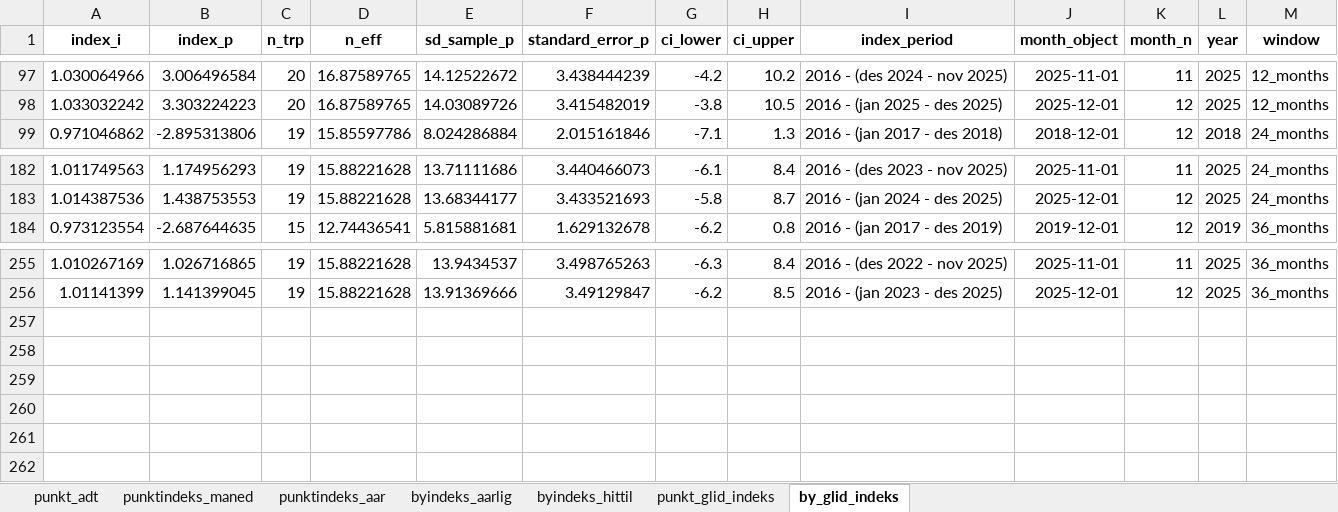
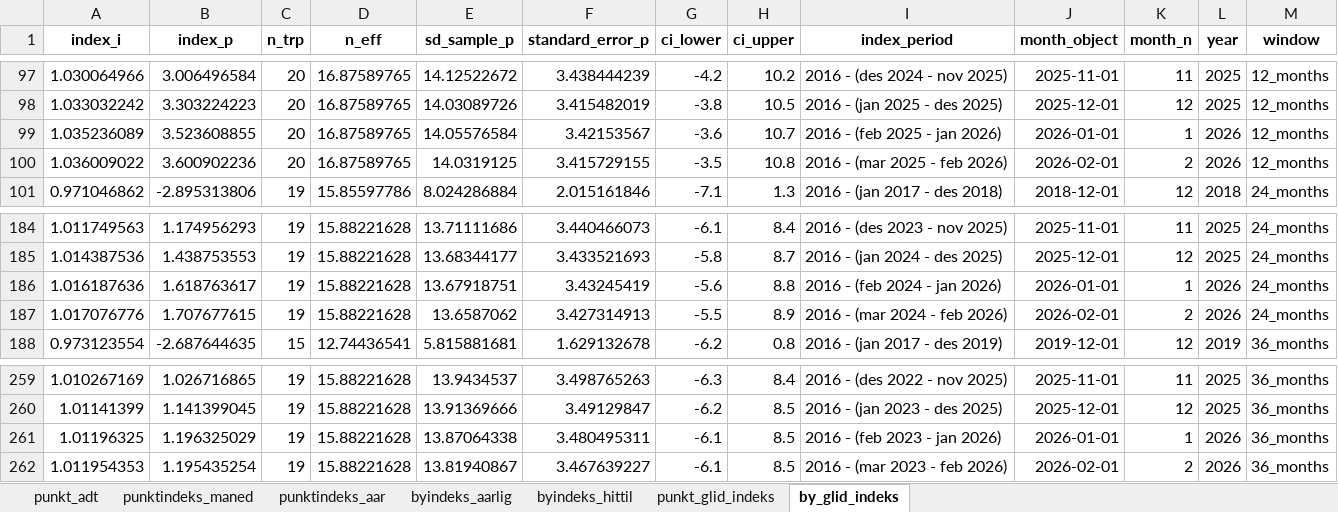
Before and after one commit to snohan/byindeks, an Excel workbook: data_indexpoints_tidy/tallmateriale_955.xlsx, sheet by_glid_indeks, drawn as a sheet; only a part is shown, gaps mark what is left out; values as stored, in another font and other column widths than the file's, no borders; the diff names each change by its address in the sheet, - before the commit and + after, or states it on an @@ line.

```diff
--- a/data_indexpoints_tidy/tallmateriale_955.xlsx (sheet by_glid_indeks)
+++ b/data_indexpoints_tidy/tallmateriale_955.xlsx (sheet by_glid_indeks)
+row 99: 1.035236089 | 3.523608855 | 20 | 16.87589765 | 14.05576584 | 3.42153567 | -3.6 | 10.7 | 2016 - (feb 2025 - jan 2026) | 2026-01-01 | 1 | 2026 | 12_months
+row 100: 1.036009022 | 3.600902236 | 20 | 16.87589765 | 14.0319125 | 3.415729155 | -3.5 | 10.8 | 2016 - (mar 2025 - feb 2026) | 2026-02-01 | 2 | 2026 | 12_months
+row 186: 1.016187636 | 1.618763617 | 19 | 15.88221628 | 13.67918751 | 3.43245419 | -5.6 | 8.8 | 2016 - (feb 2024 - jan 2026) | 2026-01-01 | 1 | 2026 | 24_months
+row 187: 1.017076776 | 1.707677615 | 19 | 15.88221628 | 13.6587062 | 3.427314913 | -5.5 | 8.9 | 2016 - (mar 2024 - feb 2026) | 2026-02-01 | 2 | 2026 | 24_months
+row 261: 1.01196325 | 1.196325029 | 19 | 15.88221628 | 13.87064338 | 3.480495311 | -6.1 | 8.5 | 2016 - (feb 2023 - jan 2026) | 2026-01-01 | 1 | 2026 | 36_months
+row 262: 1.011954353 | 1.195435254 | 19 | 15.88221628 | 13.81940867 | 3.467639227 | -6.1 | 8.5 | 2016 - (mar 2023 - feb 2026) | 2026-02-01 | 2 | 2026 | 36_months
```
Also changed, not shown: sheet punkt_glid_indeks, sheet punktindeks_maned, sheet byindeks_hittil, sheet byindeks_aarlig, sheet punkt_adt, sheet punktindeks_aar, 7 other files.
